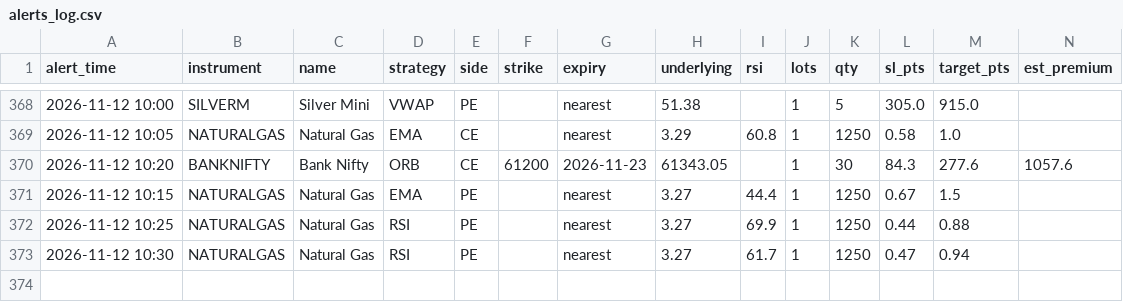
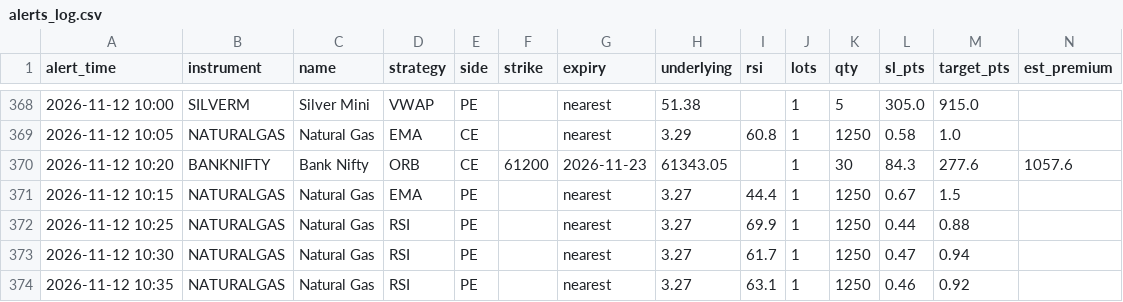
Before and after one commit to candies-studios/TradeHUB, a CSV file: alerts_log.csv, drawn as a sheet; only a part is shown, gaps mark what is left out; the diff names each change by its address in the sheet, - before the commit and + after, or states it on an @@ line.

```diff
--- a/alerts_log.csv
+++ b/alerts_log.csv
+row 374: 2026-11-12 10:35 | NATURALGAS | Natural Gas | RSI | PE |  | nearest | 3.27 | 63.1 | 1 | 1250 | 0.46 | 0.92
```
